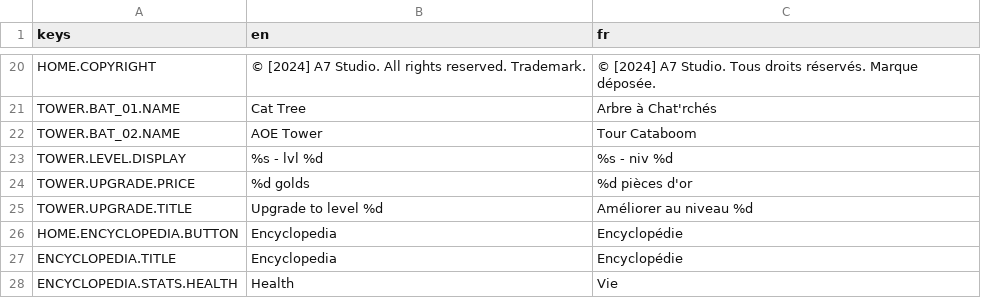
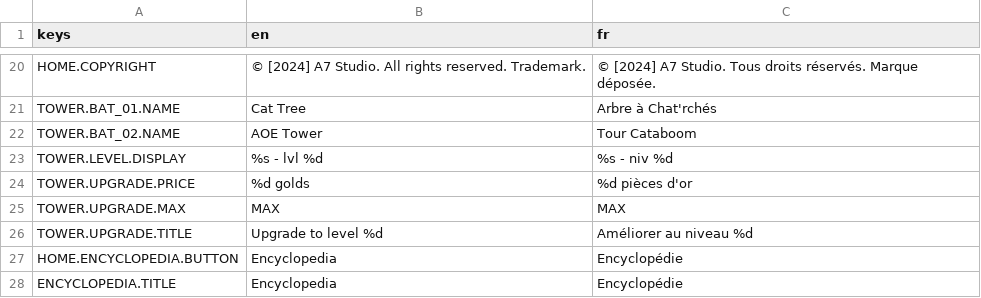
Before and after one commit to Cat-aclsym/Cat-aclsym_Claw_of_the_dead, a CSV file: assets/translations/translations.csv, drawn as a sheet; only a part is shown, gaps mark what is left out; the shorter side is filled out with more unchanged rows.

Commit message:
feat: Introduce coin icon in building cards and upgrade menus, enhancing visual representation of costs; refactor price display to improve clarity and consistency across UI elements

```diff
--- a/assets/translations/translations.csv
+++ b/assets/translations/translations.csv
@@ -24,2 +24,3 @@ TOWER.LEVEL.DISPLAY,%s - lvl %d,%s - niv %d
 TOWER.UPGRADE.PRICE,%d golds,%d pièces d'or
+TOWER.UPGRADE.MAX,MAX,MAX
 TOWER.UPGRADE.TITLE,Upgrade to level %d,Améliorer au niveau %d
```
Also changed, not shown: 11 other files.
